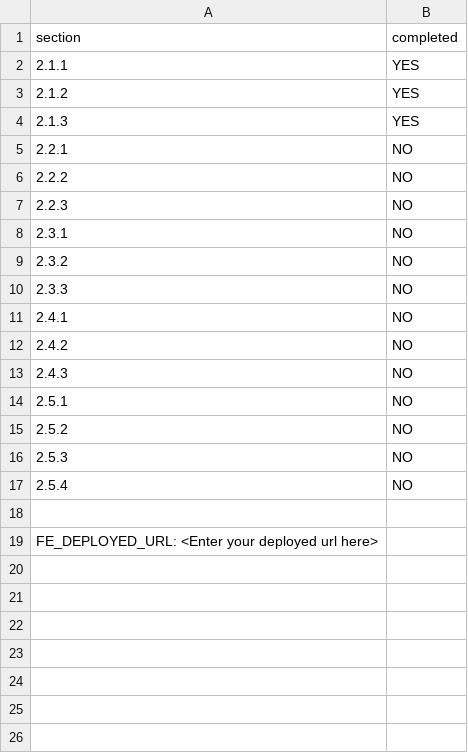
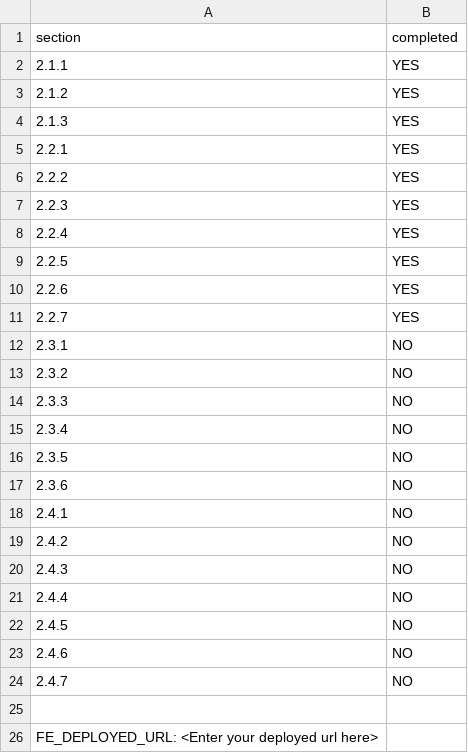
Before and after one commit to sugakoba/presto, a CSV file: progress.csv, drawn as a sheet.

Commit message:
updated progress

```diff
--- a/progress.csv
+++ b/progress.csv
@@ -4,5 +4,9 @@ section,completed
 2.1.3,YES
-2.2.1,NO
-2.2.2,NO
-2.2.3,NO
+2.2.1,YES
+2.2.2,YES
+2.2.3,YES
+2.2.4,YES
+2.2.5,YES
+2.2.6,YES
+2.2.7,YES
 2.3.1,NO
@@ -10,2 +14,5 @@ section,completed
 2.3.3,NO
+2.3.4,NO
+2.3.5,NO
+2.3.6,NO
 2.4.1,NO
@@ -13,6 +20,6 @@ section,completed
 2.4.3,NO
-2.5.1,NO
-2.5.2,NO
-2.5.3,NO
-2.5.4,NO
+2.4.4,NO
+2.4.5,NO
+2.4.6,NO
+2.4.7,NO
 
```
